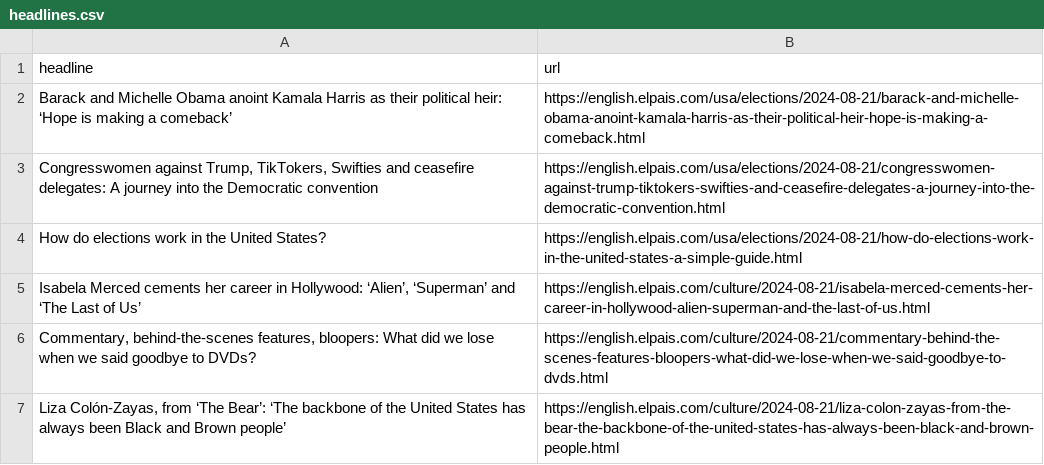
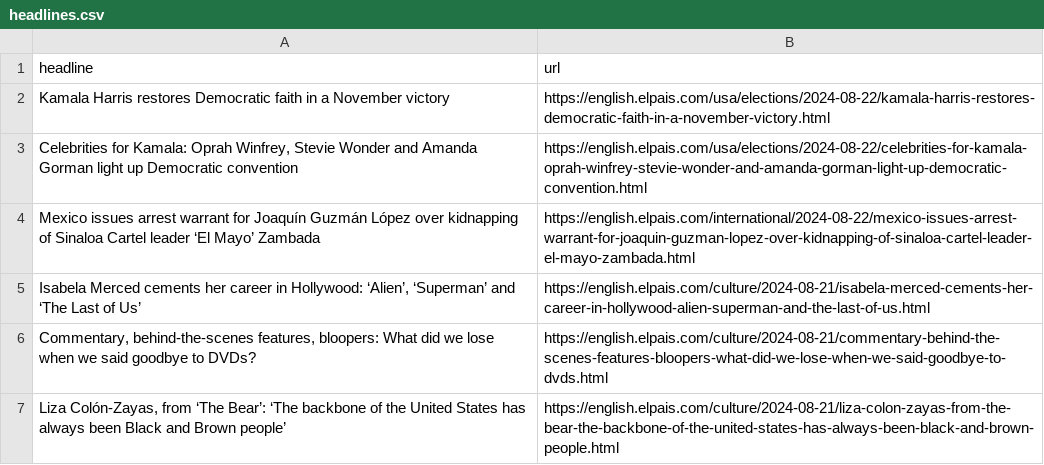
Before and after one commit to carlython26/elpais, a CSV file: headlines.csv, drawn as a sheet; only a part is shown; removed rows and columns are numbered as before the commit, all else as after; the diff names each change by its address in the sheet, - before the commit and + after, or states it on an @@ line.

```diff
--- a/headlines.csv
+++ b/headlines.csv
-row 2: Barack and Michelle Obama anoint Kamala Harris as their political heir: ‘Hope is making a comeback’ | https://english.elpais.com/usa/elections/2024-08-21/barack-and-michelle-obama-anoint-kamala-harris-as-their-political-heir-hope-is-making-a-comeback.html
-row 3: Congresswomen against Trump, TikTokers, Swifties and ceasefire delegates: A journey into the Democratic convention | https://english.elpais.com/usa/elections/2024-08-21/congresswomen-against-trump-tiktokers-swifties-and-ceasefire-delegates-a-journey-into-the-democratic-convention.html
-row 4: How do elections work in the United States? | https://english.elpais.com/usa/elections/2024-08-21/how-do-elections-work-in-the-united-states-a-simple-guide.html
+row 2: Kamala Harris restores Democratic faith in a November victory | https://english.elpais.com/usa/elections/2024-08-22/kamala-harris-restores-democratic-faith-in-a-november-victory.html
+row 3: Celebrities for Kamala: Oprah Winfrey, Stevie Wonder and Amanda Gorman light up Democratic convention | https://english.elpais.com/usa/elections/2024-08-22/celebrities-for-kamala-oprah-winfrey-stevie-wonder-and-amanda-gorman-light-up-democratic-convention.html
+row 4: Mexico issues arrest warrant for Joaquín Guzmán López over kidnapping of Sinaloa Cartel leader ‘El Mayo’ Zambada | https://english.elpais.com/international/2024-08-22/mexico-issues-arrest-warrant-for-joaquin-guzman-lopez-over-kidnapping-of-sinaloa-cartel-leader-el-mayo-zambada.html
```
